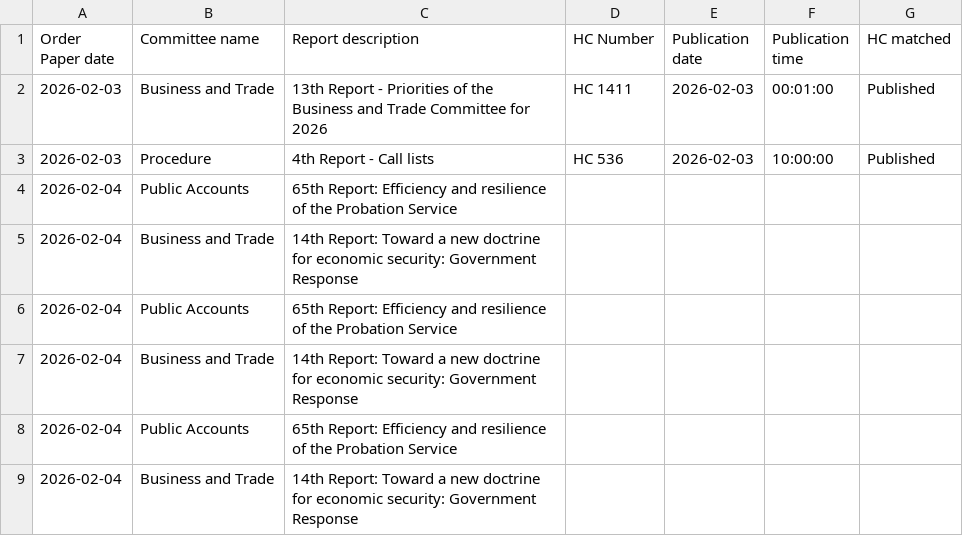
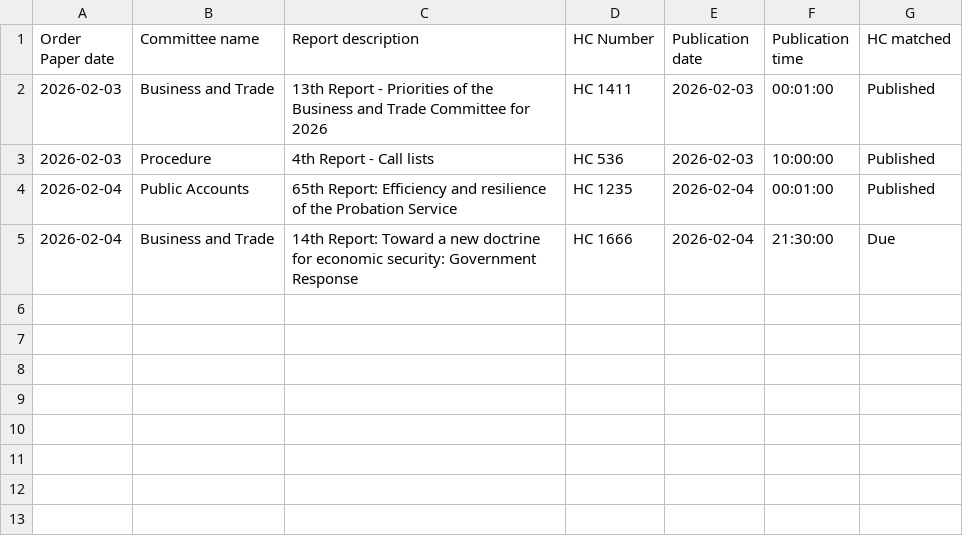
Before and after one commit to James-N-Bowman/ReportPublicationChecker, a CSV file: docs/OrderPapers.csv, drawn as a sheet.

Commit message:
Fixed issue with detected Order Paper details

```diff
--- a/docs/OrderPapers.csv
+++ b/docs/OrderPapers.csv
@@ -3,7 +3,3 @@
 2026-02-03,Procedure,4th Report - Call lists,HC 536,2026-02-03,10:00:00,Published
-2026-02-04,Public Accounts,65th Report: Efficiency and resilience of the Probation Service,,,,
-2026-02-04,Business and Trade,14th Report: Toward a new doctrine for economic security: Government Response,,,,
-2026-02-04,Public Accounts,65th Report: Efficiency and resilience of the Probation Service,,,,
-2026-02-04,Business and Trade,14th Report: Toward a new doctrine for economic security: Government Response,,,,
-2026-02-04,Public Accounts,65th Report: Efficiency and resilience of the Probation Service,,,,
-2026-02-04,Business and Trade,14th Report: Toward a new doctrine for economic security: Government Response,,,,
+2026-02-04,Public Accounts,65th Report: Efficiency and resilience of the Probation Service,HC 1235,2026-02-04,00:01:00,Published
+2026-02-04,Business and Trade,14th Report: Toward a new doctrine for economic security: Government Response,HC 1666,2026-02-04,21:30:00,Due
```
Also changed, not shown: docs/Scans.csv, 1 other file.
